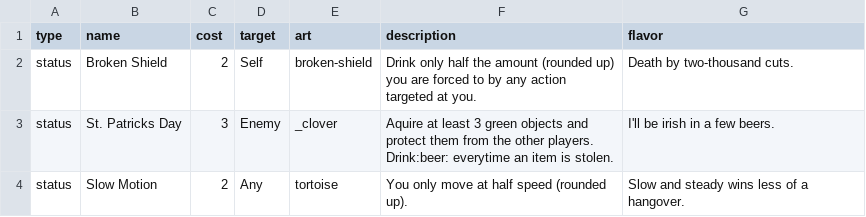
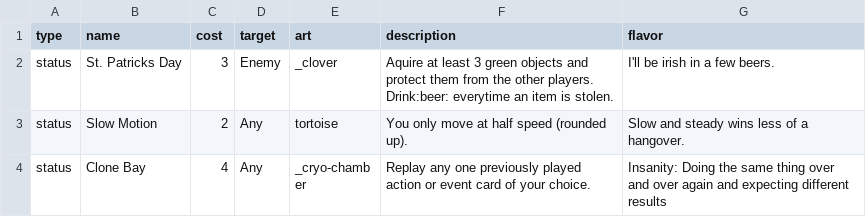
Before and after one commit to Qgel/FratAttack, a CSV file: cards/data/action.csv, drawn as a sheet; only a part is shown; the shorter side is filled out with more unchanged rows.

Commit message:
Removed 'Broken Shield' card

```diff
--- a/cards/data/action.csv
+++ b/cards/data/action.csv
@@ -1,3 +1,2 @@
 type,name,cost,target,art,description,flavor
-status, Broken Shield, 2, Self, broken-shield, Drink only half the amount (rounded up) you are forced to by any action targeted at you., Death by two-thousand cuts.
 status, St. Patricks Day, 3, Enemy, _clover,"Aquire at least 3 green objects and protect them from the other players. Drink:beer: everytime an item is stolen.", I'll be irish in a few beers.
```
